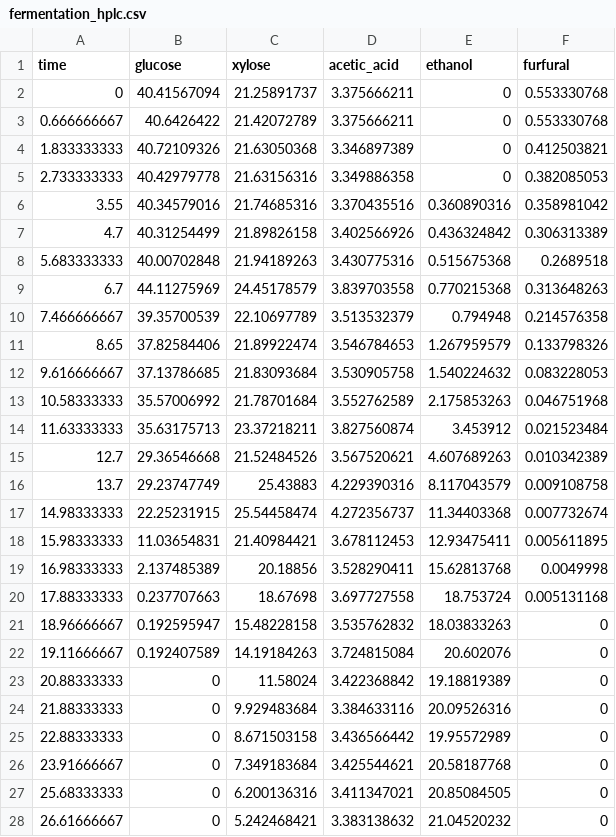
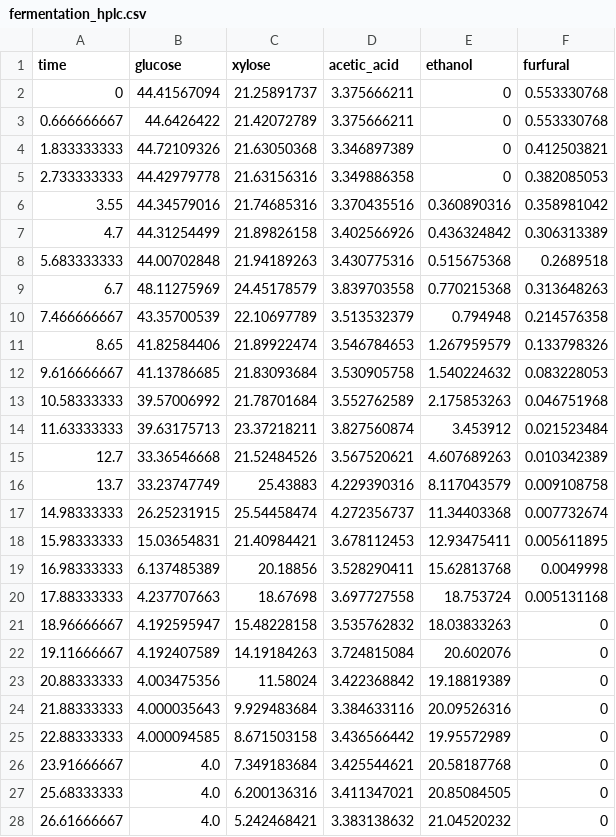
Before and after one commit to paucablop/chemotools, a CSV file: chemotools/datasets/data/fermentation_hplc.csv, drawn as a sheet; only a part is shown; the diff covers the shown part only.

```diff
--- a/chemotools/datasets/data/fermentation_hplc.csv
+++ b/chemotools/datasets/data/fermentation_hplc.csv
@@ -1,28 +1,28 @@
 time,glucose,xylose,acetic_acid,ethanol,furfural
-0,40.41567094,21.25891737,3.375666211,0,0.553330768
-0.666666667,40.6426422,21.42072789,3.375666211,0,0.553330768
-1.833333333,40.72109326,21.63050368,3.346897389,0,0.412503821
-2.733333333,40.42979778,21.63156316,3.349886358,0,0.382085053
-3.55,40.34579016,21.74685316,3.370435516,0.360890316,0.358981042
-4.7,40.31254499,21.89826158,3.402566926,0.436324842,0.306313389
-5.683333333,40.00702848,21.94189263,3.430775316,0.515675368,0.2689518
-6.7,44.11275969,24.45178579,3.839703558,0.770215368,0.313648263
-7.466666667,39.35700539,22.10697789,3.513532379,0.794948,0.214576358
-8.65,37.82584406,21.89922474,3.546784653,1.267959579,0.133798326
-9.616666667,37.13786685,21.83093684,3.530905758,1.540224632,0.083228053
-10.58333333,35.57006992,21.78701684,3.552762589,2.175853263,0.046751968
-11.63333333,35.63175713,23.37218211,3.827560874,3.453912,0.021523484
-12.7,29.36546668,21.52484526,3.567520621,4.607689263,0.010342389
-13.7,29.23747749,25.43883,4.229390316,8.117043579,0.009108758
-14.98333333,22.25231915,25.54458474,4.272356737,11.34403368,0.007732674
-15.98333333,11.03654831,21.40984421,3.678112453,12.93475411,0.005611895
-16.98333333,2.137485389,20.18856,3.528290411,15.62813768,0.0049998
-17.88333333,0.237707663,18.67698,3.697727558,18.753724,0.005131168
-18.96666667,0.192595947,15.48228158,3.535762832,18.03833263,0
-19.11666667,0.192407589,14.19184263,3.724815084,20.602076,0
-20.88333333,0,11.58024,3.422368842,19.18819389,0
-21.88333333,0,9.929483684,3.384633116,20.09526316,0
-22.88333333,0,8.671503158,3.436566442,19.95572989,0
-23.91666667,0,7.349183684,3.425544621,20.58187768,0
-25.68333333,0,6.200136316,3.411347021,20.85084505,0
-26.61666667,0,5.242468421,3.383138632,21.04520232,0
+0,44.41567094,21.25891737,3.375666211,0,0.553330768
+0.666666667,44.6426422,21.42072789,3.375666211,0,0.553330768
+1.833333333,44.72109326,21.63050368,3.346897389,0,0.412503821
+2.733333333,44.42979778,21.63156316,3.349886358,0,0.382085053
+3.55,44.34579016,21.74685316,3.370435516,0.360890316,0.358981042
+4.7,44.31254499,21.89826158,3.402566926,0.436324842,0.306313389
+5.683333333,44.00702848,21.94189263,3.430775316,0.515675368,0.2689518
+6.7,48.11275969,24.45178579,3.839703558,0.770215368,0.313648263
+7.466666667,43.35700539,22.10697789,3.513532379,0.794948,0.214576358
+8.65,41.82584406,21.89922474,3.546784653,1.267959579,0.133798326
+9.616666667,41.13786685,21.83093684,3.530905758,1.540224632,0.083228053
+10.58333333,39.57006992,21.78701684,3.552762589,2.175853263,0.046751968
+11.63333333,39.63175713,23.37218211,3.827560874,3.453912,0.021523484
+12.7,33.36546668,21.52484526,3.567520621,4.607689263,0.010342389
+13.7,33.23747749,25.43883,4.229390316,8.117043579,0.009108758
+14.98333333,26.25231915,25.54458474,4.272356737,11.34403368,0.007732674
+15.98333333,15.03654831,21.40984421,3.678112453,12.93475411,0.005611895
+16.98333333,6.137485389,20.18856,3.528290411,15.62813768,0.0049998
+17.88333333,4.237707663,18.67698,3.697727558,18.753724,0.005131168
+18.96666667,4.192595947,15.48228158,3.535762832,18.03833263,0
+19.11666667,4.192407589,14.19184263,3.724815084,20.602076,0
+20.88333333,4.003475356,11.58024,3.422368842,19.18819389,0
+21.88333333,4.000035643,9.929483684,3.384633116,20.09526316,0
+22.88333333,4.000094585,8.671503158,3.436566442,19.95572989,0
+23.91666667,4.0,7.349183684,3.425544621,20.58187768,0
+25.68333333,4.0,6.200136316,3.411347021,20.85084505,0
+26.61666667,4.0,5.242468421,3.383138632,21.04520232,0
```
Also changed, not shown: 7 edited cells elsewhere in this file, 2 other files.
